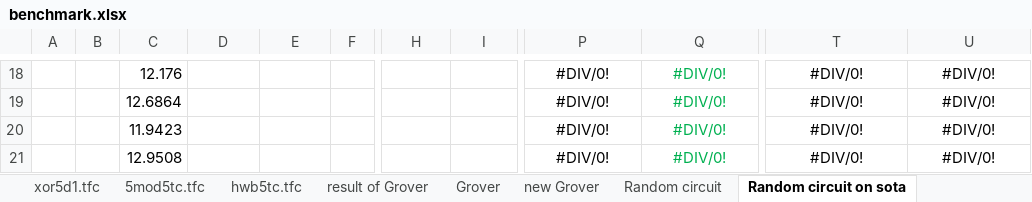
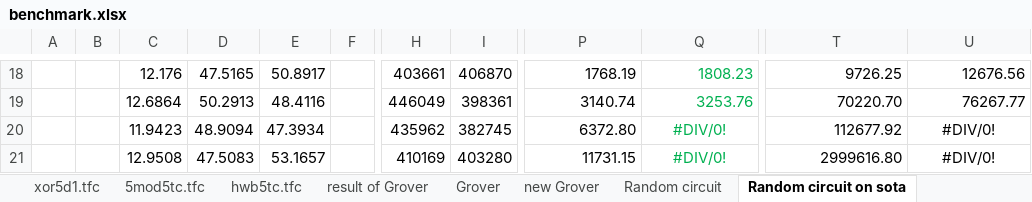
Before and after one commit to uj151133/my_quantum_simulator_with_gpu, an Excel workbook: data/benchmark.xlsx, sheet Random circuit on sota, drawn as a sheet; only a part is shown, gaps mark what is left out; values as stored, in another font and other column widths than the file's, no borders; the diff covers the shown part only; the diff names each change by its address in the sheet, - before the commit and + after, or states it on an @@ line.

```diff
--- a/data/benchmark.xlsx (sheet Random circuit on sota)
+++ b/data/benchmark.xlsx (sheet Random circuit on sota)
-D18: (empty)
+D18: 47.5165
-E18: (empty)
+E18: 50.8917
-H18: (empty)
+H18: 403661
-I18: (empty)
+I18: 406870
-P18:Q19 alignment: center
+P18:Q19 alignment: right
-P18: #DIV/0!
+P18: 1768.19
-Q18: #DIV/0!
+Q18: 1808.23
-T18:U19 alignment: center
+T18:U19 alignment: right
-T18: #DIV/0!
+T18: 9726.25
-U18: #DIV/0!
+U18: 12676.56
-D19: (empty)
+D19: 50.2913
-E19: (empty)
+E19: 48.4116
-H19: (empty)
+H19: 446049
-I19: (empty)
+I19: 398361
-P19: #DIV/0!
+P19: 3140.74
-Q19: #DIV/0!
+Q19: 3253.76
-T19: #DIV/0!
+T19: 70220.70
-U19: #DIV/0!
+U19: 76267.77
-D20: (empty)
+D20: 48.9094
-E20: (empty)
+E20: 47.3934
-H20: (empty)
+H20: 435962
-I20: (empty)
+I20: 382745
-P20: #DIV/0!
+P20: 6372.80
-P20:P21 alignment: center
+P20:P21 alignment: right
-T20: #DIV/0!
+T20: 112677.92
-T20:T21 alignment: center
+T20:T21 alignment: right
-D21: (empty)
+D21: 47.5083
-E21: (empty)
+E21: 53.1657
-H21: (empty)
+H21: 410169
-I21: (empty)
+I21: 403280
-P21: #DIV/0!
+P21: 11731.15
-T21: #DIV/0!
+T21: 2999616.80
```
Also changed, not shown: 8 added rows, 8 removed rows, 681 edited cells, cell formats and merged cells elsewhere in this sheet, sheet Random circuit, 4 other files.
